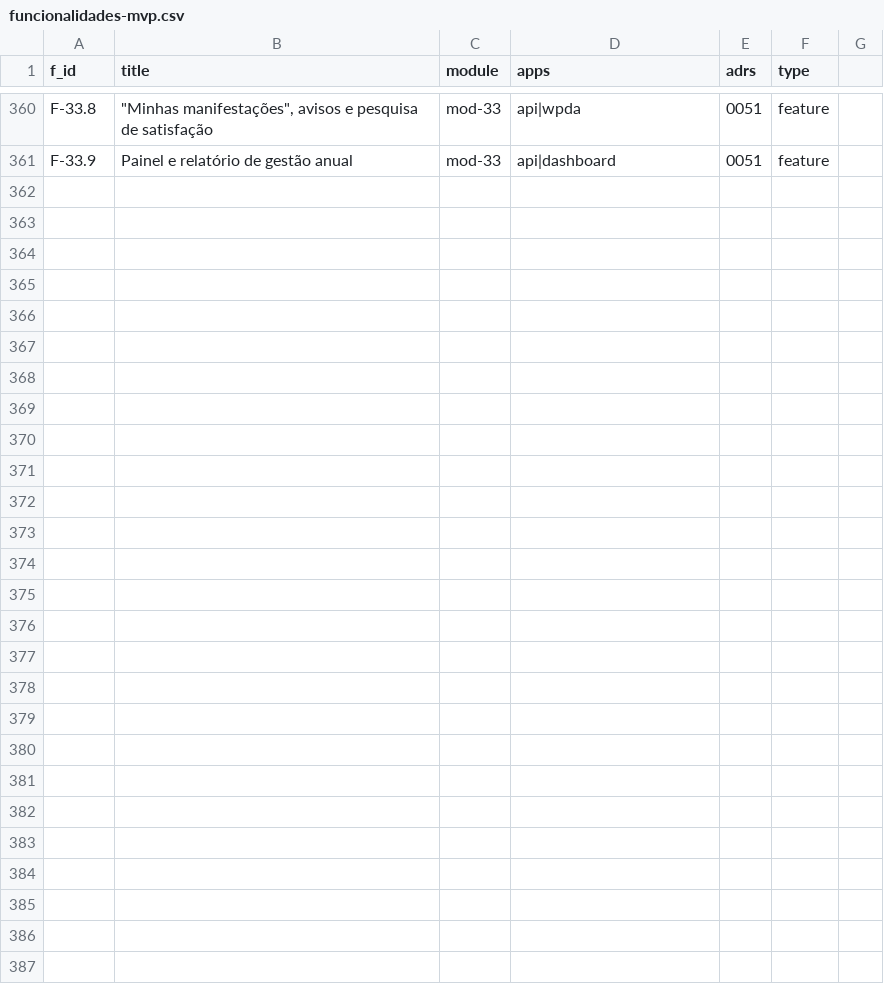
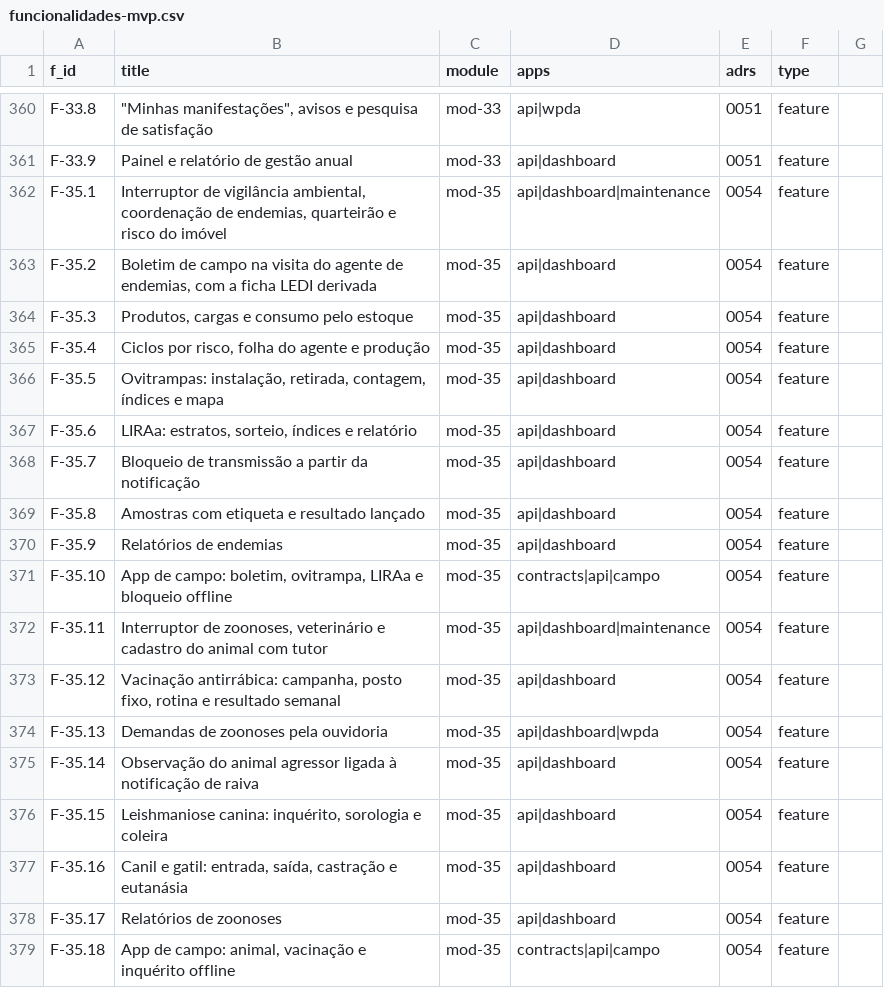
Before and after one commit to rotasaude/docs, a CSV file: funcionalidades-mvp.csv, drawn as a sheet; only a part is shown, gaps mark what is left out; the diff names each change by its address in the sheet, - before the commit and + after, or states it on an @@ line.

```diff
--- a/funcionalidades-mvp.csv
+++ b/funcionalidades-mvp.csv
+row 362: F-35.1 | Interruptor de vigilância ambiental, coordenação de endemias, quarteirão e risco do imóvel | mod-35 | api|dashboard|maintenance | 0054 | feature
+row 363: F-35.2 | Boletim de campo na visita do agente de endemias, com a ficha LEDI derivada | mod-35 | api|dashboard | 0054 | feature
+row 364: F-35.3 | Produtos, cargas e consumo pelo estoque | mod-35 | api|dashboard | 0054 | feature
+row 365: F-35.4 | Ciclos por risco, folha do agente e produção | mod-35 | api|dashboard | 0054 | feature
+row 366: F-35.5 | Ovitrampas: instalação, retirada, contagem, índices e mapa | mod-35 | api|dashboard | 0054 | feature
+row 367: F-35.6 | LIRAa: estratos, sorteio, índices e relatório | mod-35 | api|dashboard | 0054 | feature
+row 368: F-35.7 | Bloqueio de transmissão a partir da notificação | mod-35 | api|dashboard | 0054 | feature
+row 369: F-35.8 | Amostras com etiqueta e resultado lançado | mod-35 | api|dashboard | 0054 | feature
+row 370: F-35.9 | Relatórios de endemias | mod-35 | api|dashboard | 0054 | feature
+row 371: F-35.10 | App de campo: boletim, ovitrampa, LIRAa e bloqueio offline | mod-35 | contracts|api|campo | 0054 | feature
+row 372: F-35.11 | Interruptor de zoonoses, veterinário e cadastro do animal com tutor | mod-35 | api|dashboard|maintenance | 0054 | feature
+row 373: F-35.12 | Vacinação antirrábica: campanha, posto fixo, rotina e resultado semanal | mod-35 | api|dashboard | 0054 | feature
+row 374: F-35.13 | Demandas de zoonoses pela ouvidoria | mod-35 | api|dashboard|wpda | 0054 | feature
+row 375: F-35.14 | Observação do animal agressor ligada à notificação de raiva | mod-35 | api|dashboard | 0054 | feature
+row 376: F-35.15 | Leishmaniose canina: inquérito, sorologia e coleira | mod-35 | api|dashboard | 0054 | feature
+row 377: F-35.16 | Canil e gatil: entrada, saída, castração e eutanásia | mod-35 | api|dashboard | 0054 | feature
+row 378: F-35.17 | Relatórios de zoonoses | mod-35 | api|dashboard | 0054 | feature
+row 379: F-35.18 | App de campo: animal, vacinação e inquérito offline | mod-35 | contracts|api|campo | 0054 | feature
```
Also changed, not shown: 6 other files.
